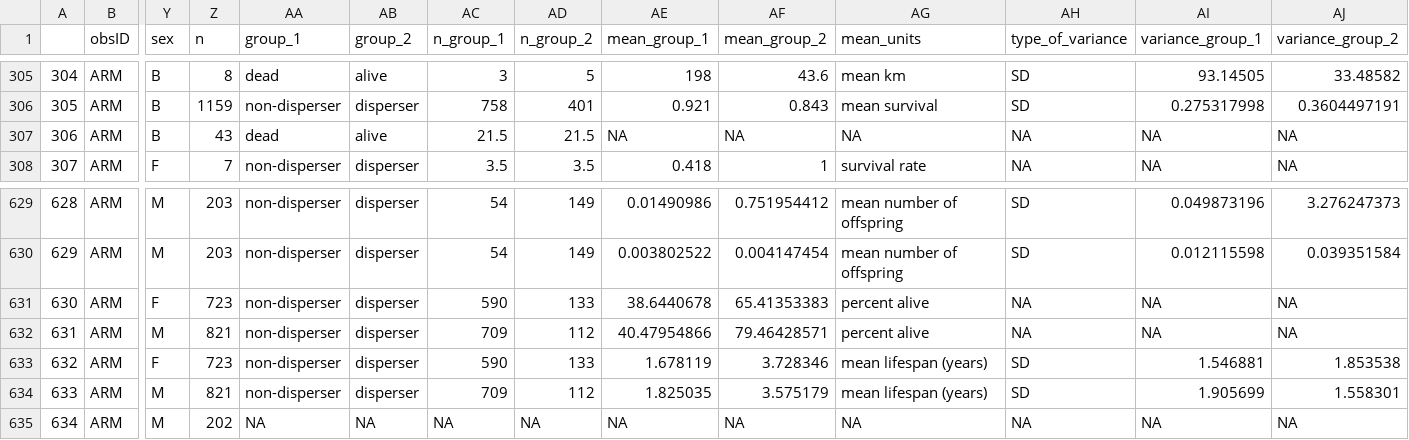
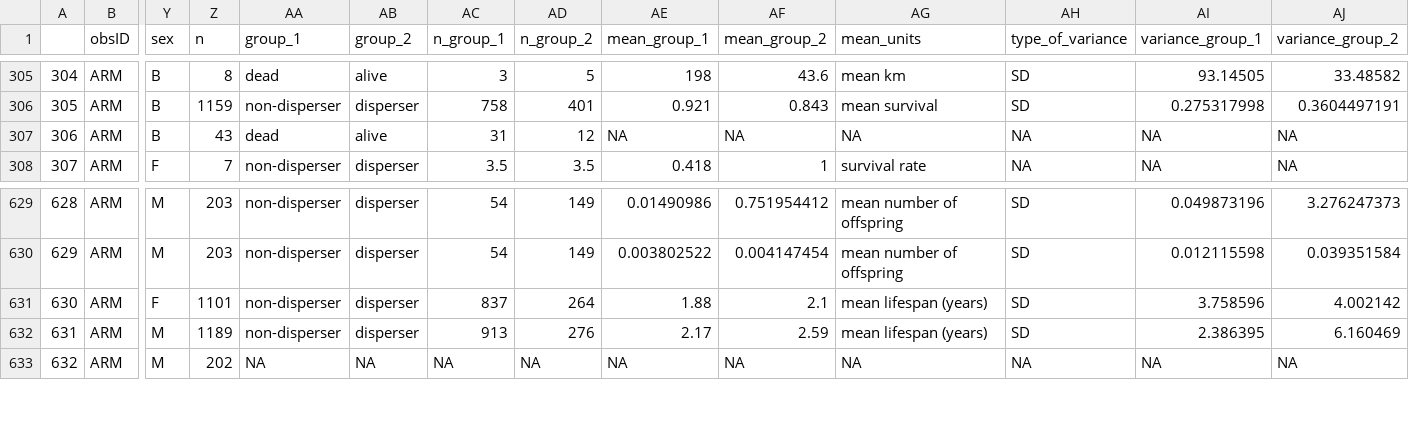
Before and after one commit to martinig/Fitness-and-dispersal-MA, a CSV file: data/clean_data.csv, drawn as a sheet; only a part is shown, gaps mark what is left out; removed rows and columns are numbered as before the commit, all else as after; rows hold the shown columns only; the diff names each change by its address in the sheet, - before the commit and + after, or states it on an @@ line.

```diff
--- a/data/clean_data.csv
+++ b/data/clean_data.csv
-AC307 (n_group_1): 21.5
+AC307 (n_group_1): 31
-AD307 (n_group_2): 21.5
+AD307 (n_group_2): 12
-row 631: 630 | ARM | F | 723 | non-disperser | disperser | 590 | 133 | 38.6440678 | 65.41353383 | percent alive | NA | NA | NA
-row 632: 631 | ARM | M | 821 | non-disperser | disperser | 709 | 112 | 40.47954866 | 79.46428571 | percent alive | NA | NA | NA
@@ column A renumbered from row 631 down @@
-Z631 (n): 723
+Z631 (n): 1101
-AC631 (n_group_1): 590
+AC631 (n_group_1): 837
-AD631 (n_group_2): 133
+AD631 (n_group_2): 264
-AE631 (mean_group_1): 1.678119
+AE631 (mean_group_1): 1.88
-AF631 (mean_group_2): 3.728346
+AF631 (mean_group_2): 2.1
-AI631 (variance_group_1): 1.546881
+AI631 (variance_group_1): 3.758596
-AJ631 (variance_group_2): 1.853538
+AJ631 (variance_group_2): 4.002142
-Z632 (n): 821
+Z632 (n): 1189
-AC632 (n_group_1): 709
+AC632 (n_group_1): 913
-AD632 (n_group_2): 112
+AD632 (n_group_2): 276
-AE632 (mean_group_1): 1.825035
+AE632 (mean_group_1): 2.17
-AF632 (mean_group_2): 3.575179
+AF632 (mean_group_2): 2.59
-AI632 (variance_group_1): 1.905699
+AI632 (variance_group_1): 2.386395
-AJ632 (variance_group_2): 1.558301
+AJ632 (variance_group_2): 6.160469
```
Also changed, not shown: 12 other files.
